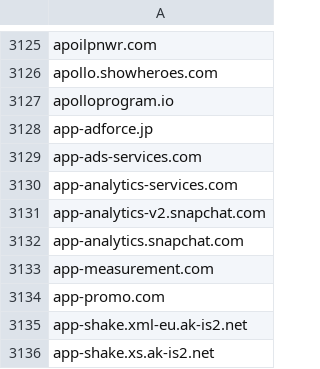
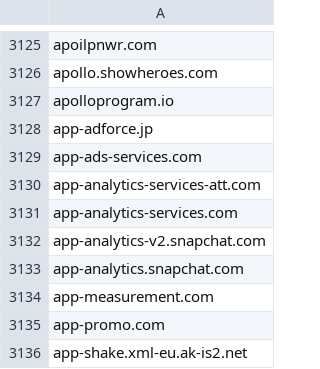
Before and after one commit to external-sources/hosts-sources, a CSV file: data/hostsVN.csv, drawn as a sheet; only a part is shown, gaps mark what is left out; the shorter side is filled out with more unchanged rows; the diff names each change by its address in the sheet, - before the commit and + after, or states it on an @@ line.

```diff
--- a/data/hostsVN.csv
+++ b/data/hostsVN.csv
+row 3130: app-analytics-services-att.com
```
Also changed, not shown: data/kadhosts_azet13.csv, data/openfish/domain.csv, 4 other files.
